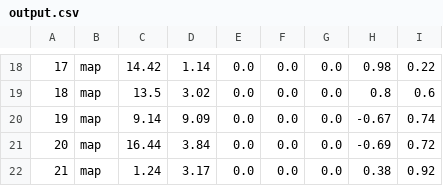
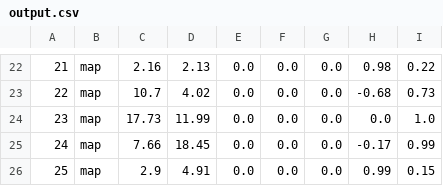
Before and after one commit to OSUrobotics/wagon_rut_costmap, a CSV file: output.csv, drawn as a sheet; only a part is shown, gaps mark what is left out; addresses are those after the commit; the diff covers the shown part only; the diff names each change by its address in the sheet, - before the commit and + after, or states it on an @@ line.

```diff
--- a/output.csv
+++ b/output.csv
@@ column A renumbered from row 13 down @@
-C22: 14.42
+C22: 2.16
-D22: 1.14
+D22: 2.13
-C23: 13.5
+C23: 10.7
-D23: 3.02
+D23: 4.02
-H23: 0.8
+H23: -0.68
-I23: 0.6
+I23: 0.73
-C24: 9.14
+C24: 17.73
-D24: 9.09
+D24: 11.99
-H24: -0.67
+H24: 0.0
-I24: 0.74
+I24: 1.0
-C25: 16.44
+C25: 7.66
-D25: 3.84
+D25: 18.45
-H25: -0.69
+H25: -0.17
-I25: 0.72
+I25: 0.99
-C26: 1.24
+C26: 2.9
-D26: 3.17
+D26: 4.91
-H26: 0.38
+H26: 0.99
-I26: 0.92
+I26: 0.15
```
Also changed, not shown: 6 added rows, 2 removed rows and 55 edited cells elsewhere in this file, 9 other files.
